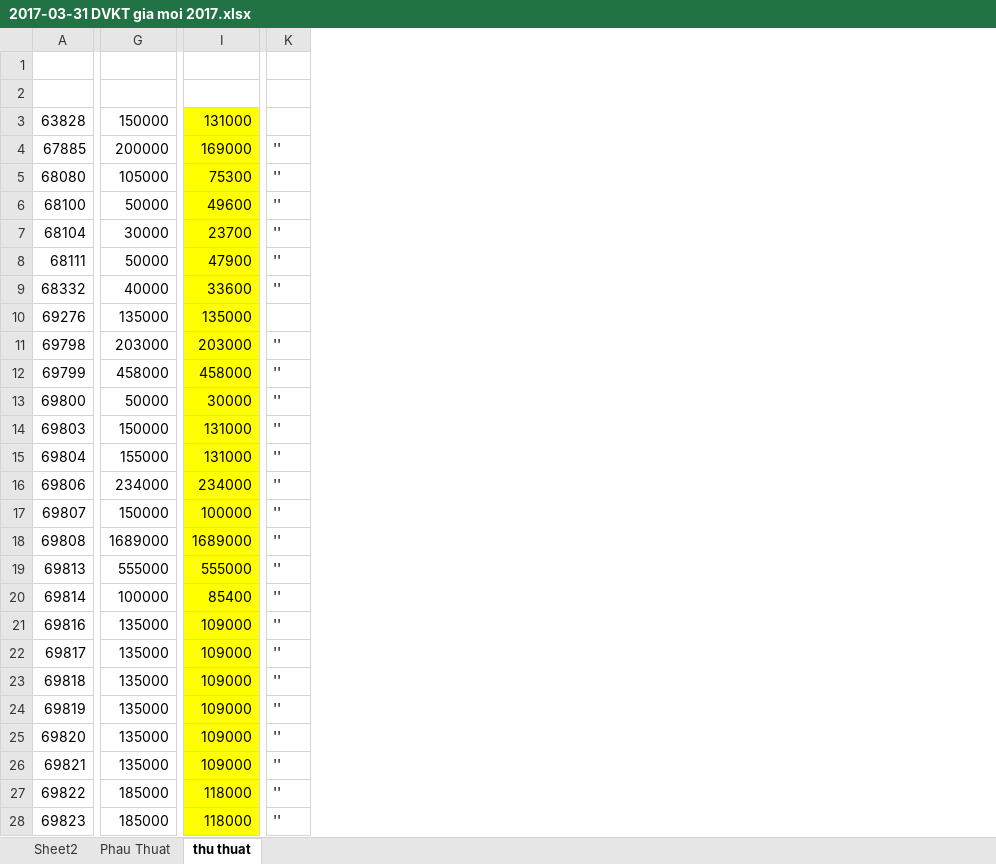
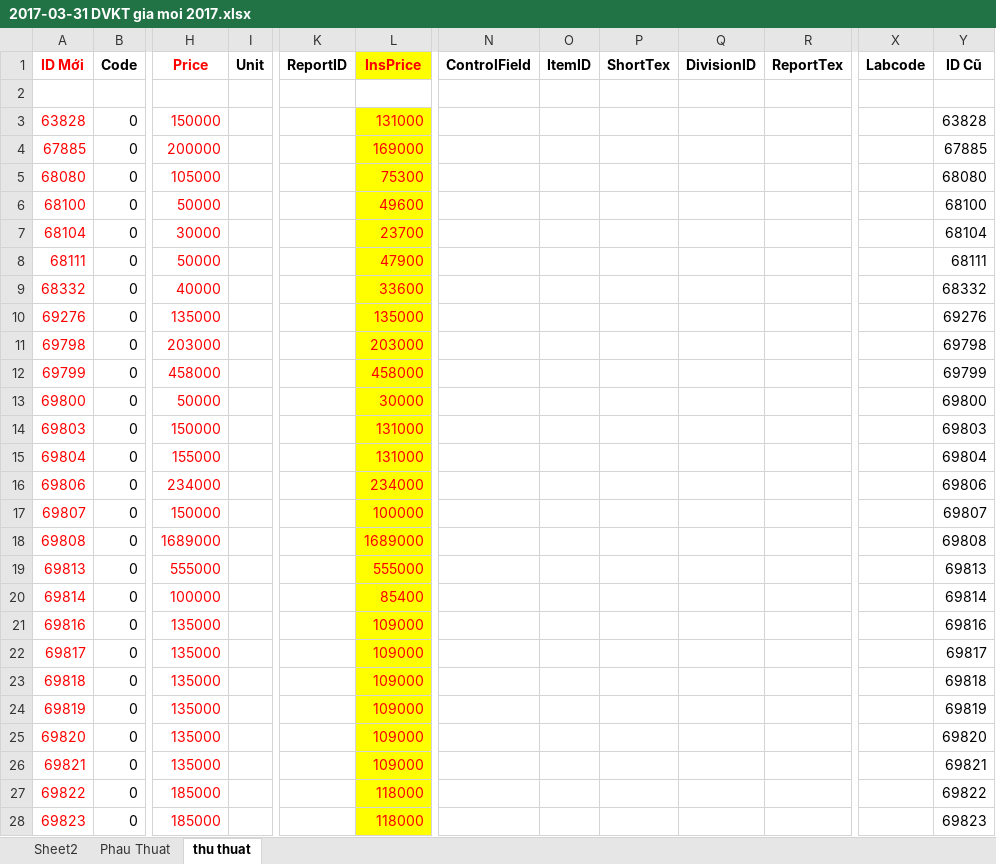
Before and after one commit to ahhact90/UpdateDMKT, an Excel workbook: Danh muc update nam 2017/Sep Nhan Gui/2017-03-31 DVKT gia moi 2017.xlsx, sheet thu thuat, drawn as a sheet; only a part is shown, gaps mark what is left out; values as stored, in another font and other column widths than the file's, no borders; removed rows and columns are numbered as before the commit, all else as after; rows hold the shown columns only; the diff covers the shown part only; the diff names each change by its address in the sheet, - before the commit and + after, or states it on an @@ line.

```diff
--- a/Danh muc update nam 2017/Sep Nhan Gui/2017-03-31 DVKT gia moi 2017.xlsx (sheet thu thuat)
+++ b/Danh muc update nam 2017/Sep Nhan Gui/2017-03-31 DVKT gia moi 2017.xlsx (sheet thu thuat)
+column B (Code), rows 3-28: all 0
+column I (Unit), empty
+column K (ReportID), empty
-column K, rows 4-28: '' | '' | '' | '' | '' | '' |  | '' | '' | '' | '' | '' | '' | '' | '' | '' | '' | '' | '' | '' | '' | '' | '' | '' | ''
+column N (ControlField), empty
+column O (ItemID), empty
+column P (ShortTex), empty
+column Q (DivisionID), empty
+column R (ReportTex), empty
+column X (Labcode), empty
+column Y (ID Cũ), rows 3-28: 63828 | 67885 | 68080 | 68100 | 68104 | 68111 | 68332 | 69276 | 69798 | 69799 | 69800 | 69803 | 69804 | 69806 | 69807 | 69808 | 69813 | 69814 | 69816 | 69817 | 69818 | 69819 | 69820 | 69821 | 69822 | 69823
-row 1: (empty)
+row 1: ID Mới | Code | Price | Unit | ReportID | InsPrice | ControlField | ItemID | ShortTex | DivisionID | ReportTex | Labcode | ID Cũ
-L1 fill: none
+L1 fill: #FFFF00
-A3:A28 text colour: black
+A3:A28 text colour: #FF0000
-H3:H28 text colour: black
+H3:H28 text colour: #FF0000
-L3:L28 text colour: black
+L3:L28 text colour: #FF0000
```
Also changed, not shown: 4 added columns and cell formats elsewhere in this sheet, sheet Phau Thuat.
